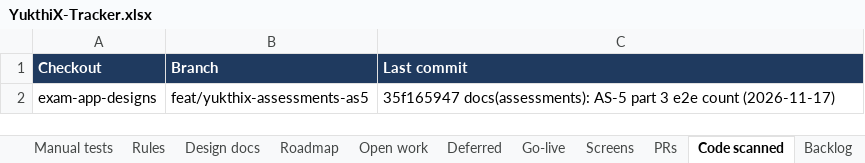
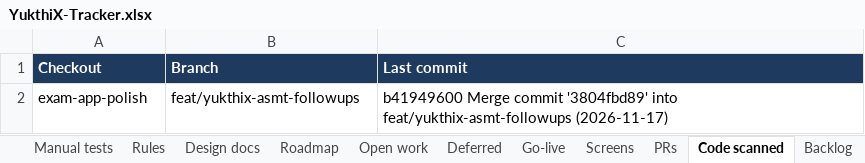
Before and after one commit to hari9495/exam-app, an Excel workbook: docs/yukthix/tracker/YukthiX-Tracker.xlsx, sheet Code scanned, drawn as a sheet; values as stored, in another font and other column widths than the file's, no borders; removed rows and columns are numbered as before the commit, all else as after; the diff names each change by its address in the sheet, - before the commit and + after, or states it on an @@ line.

```diff
--- a/docs/yukthix/tracker/YukthiX-Tracker.xlsx (sheet Code scanned)
+++ b/docs/yukthix/tracker/YukthiX-Tracker.xlsx (sheet Code scanned)
-row 2: exam-app-designs | feat/yukthix-assessments-as5 | 35f165947 docs(assessments): AS-5 part 3 e2e count (2026-11-17)
+row 2: exam-app-polish | feat/yukthix-asmt-followups | b41949600 Merge commit '3804fbd89' into feat/yukthix-asmt-followups (2026-11-17)
```
Also changed, not shown: sheet Rules, sheet Manual tests, sheet Summary.
